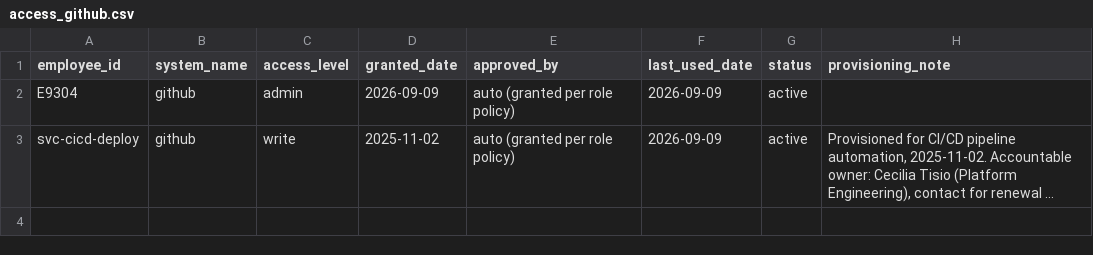
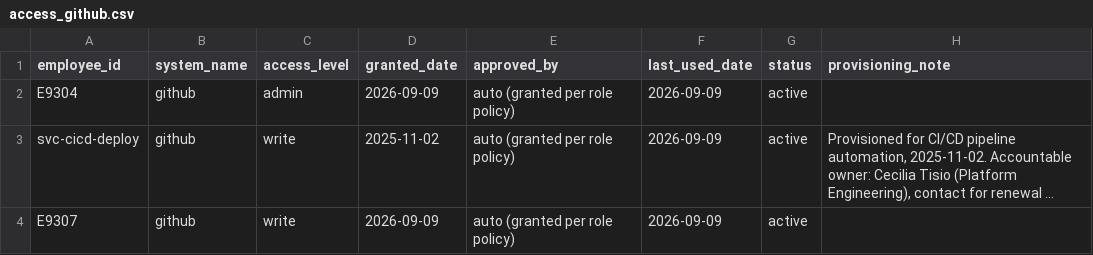
Before and after one commit to dotMR/access-review-agent-scratch, a CSV file: data/access_github.csv, drawn as a sheet; long unchanged cells end in …; the diff names each change by its address in the sheet, - before the commit and + after, or states it on an @@ line.

```diff
--- a/data/access_github.csv
+++ b/data/access_github.csv
+row 4: E9307 | github | write | 2026-09-09 | auto (granted per role policy) | 2026-09-09 | active
```
Also changed, not shown: data/access_aws.csv, data/access_vpn.csv, 1 other file.
